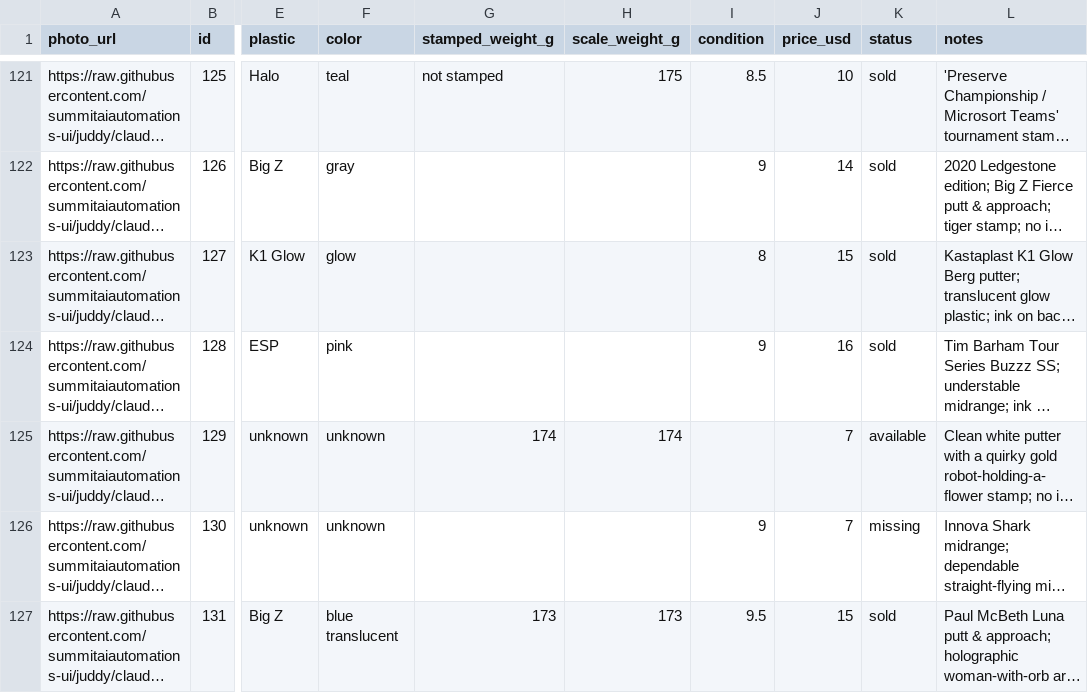
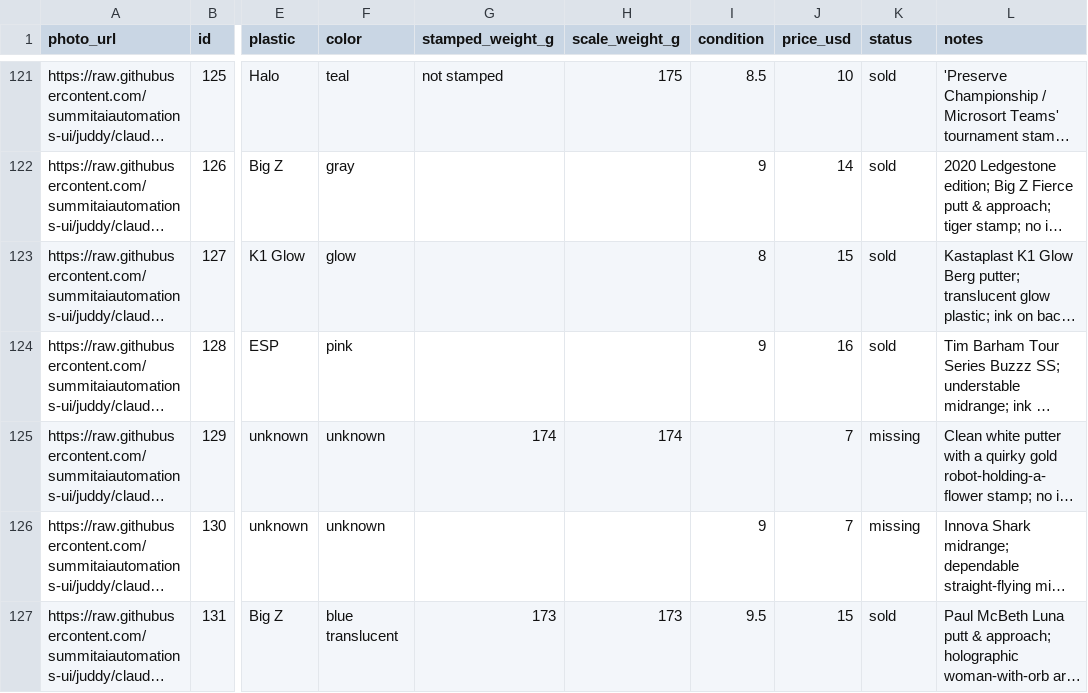
Before and after one commit to summitaiautomations-ui/juddy, a CSV file: disc-pics-data/sheet.csv, drawn as a sheet; only a part is shown, gaps mark what is left out; long unchanged cells end in …; the diff covers the shown part only; the diff names each change by its address in the sheet, - before the commit and + after, or states it on an @@ line.

```diff
--- a/disc-pics-data/sheet.csv
+++ b/disc-pics-data/sheet.csv
-K125 (status): available
+K125 (status): missing
```
Also changed, not shown: 19 edited cells elsewhere in this file, disc-pics-data/inventory.csv.
